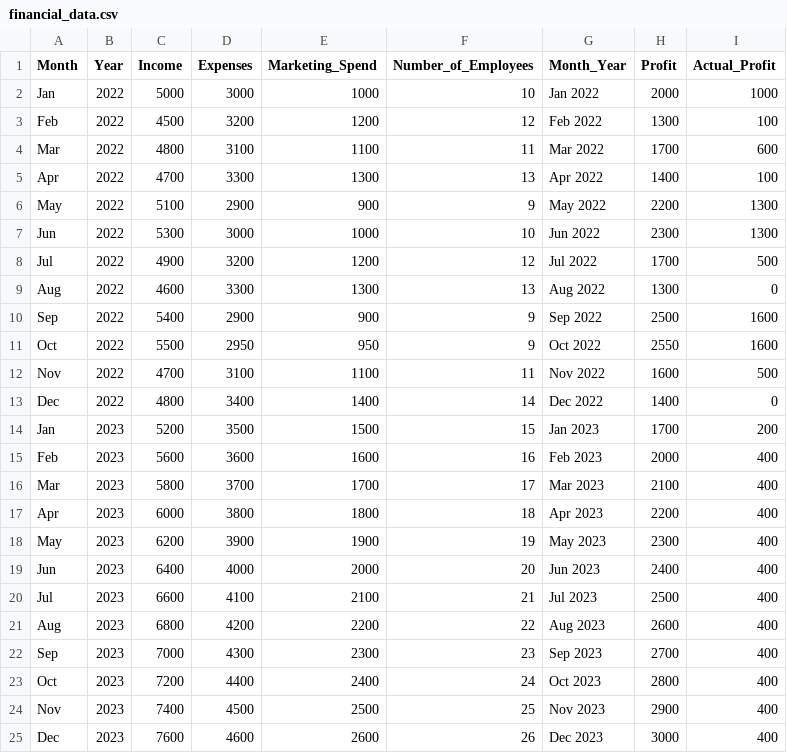
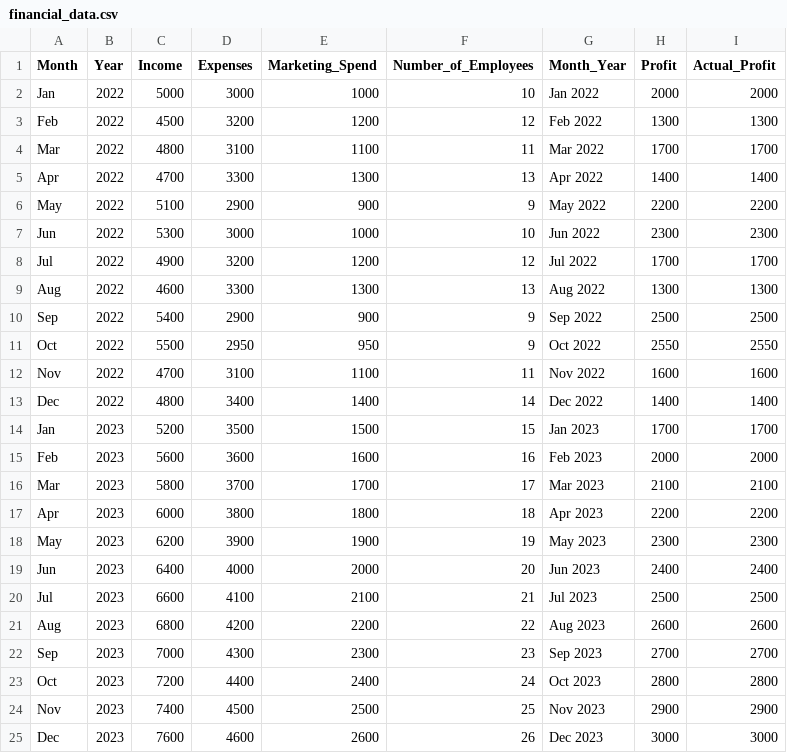
Before and after one commit to kaktus011/smol_LLM, a CSV file: data/financial_data.csv, drawn as a sheet.

```diff
--- a/data/financial_data.csv
+++ b/data/financial_data.csv
@@ -1,25 +1,25 @@
 Month,Year,Income,Expenses,Marketing_Spend,Number_of_Employees,Month_Year,Profit,Actual_Profit
-Jan,2022,5000,3000,1000,10,Jan 2022,2000,1000
-Feb,2022,4500,3200,1200,12,Feb 2022,1300,100
-Mar,2022,4800,3100,1100,11,Mar 2022,1700,600
-Apr,2022,4700,3300,1300,13,Apr 2022,1400,100
-May,2022,5100,2900,900,9,May 2022,2200,1300
-Jun,2022,5300,3000,1000,10,Jun 2022,2300,1300
-Jul,2022,4900,3200,1200,12,Jul 2022,1700,500
-Aug,2022,4600,3300,1300,13,Aug 2022,1300,0
-Sep,2022,5400,2900,900,9,Sep 2022,2500,1600
-Oct,2022,5500,2950,950,9,Oct 2022,2550,1600
-Nov,2022,4700,3100,1100,11,Nov 2022,1600,500
-Dec,2022,4800,3400,1400,14,Dec 2022,1400,0
-Jan,2023,5200,3500,1500,15,Jan 2023,1700,200
-Feb,2023,5600,3600,1600,16,Feb 2023,2000,400
-Mar,2023,5800,3700,1700,17,Mar 2023,2100,400
-Apr,2023,6000,3800,1800,18,Apr 2023,2200,400
-May,2023,6200,3900,1900,19,May 2023,2300,400
-Jun,2023,6400,4000,2000,20,Jun 2023,2400,400
-Jul,2023,6600,4100,2100,21,Jul 2023,2500,400
-Aug,2023,6800,4200,2200,22,Aug 2023,2600,400
-Sep,2023,7000,4300,2300,23,Sep 2023,2700,400
-Oct,2023,7200,4400,2400,24,Oct 2023,2800,400
-Nov,2023,7400,4500,2500,25,Nov 2023,2900,400
-Dec,2023,7600,4600,2600,26,Dec 2023,3000,400
+Jan,2022,5000,3000,1000,10,Jan 2022,2000,2000
+Feb,2022,4500,3200,1200,12,Feb 2022,1300,1300
+Mar,2022,4800,3100,1100,11,Mar 2022,1700,1700
+Apr,2022,4700,3300,1300,13,Apr 2022,1400,1400
+May,2022,5100,2900,900,9,May 2022,2200,2200
+Jun,2022,5300,3000,1000,10,Jun 2022,2300,2300
+Jul,2022,4900,3200,1200,12,Jul 2022,1700,1700
+Aug,2022,4600,3300,1300,13,Aug 2022,1300,1300
+Sep,2022,5400,2900,900,9,Sep 2022,2500,2500
+Oct,2022,5500,2950,950,9,Oct 2022,2550,2550
+Nov,2022,4700,3100,1100,11,Nov 2022,1600,1600
+Dec,2022,4800,3400,1400,14,Dec 2022,1400,1400
+Jan,2023,5200,3500,1500,15,Jan 2023,1700,1700
+Feb,2023,5600,3600,1600,16,Feb 2023,2000,2000
+Mar,2023,5800,3700,1700,17,Mar 2023,2100,2100
+Apr,2023,6000,3800,1800,18,Apr 2023,2200,2200
+May,2023,6200,3900,1900,19,May 2023,2300,2300
+Jun,2023,6400,4000,2000,20,Jun 2023,2400,2400
+Jul,2023,6600,4100,2100,21,Jul 2023,2500,2500
+Aug,2023,6800,4200,2200,22,Aug 2023,2600,2600
+Sep,2023,7000,4300,2300,23,Sep 2023,2700,2700
+Oct,2023,7200,4400,2400,24,Oct 2023,2800,2800
+Nov,2023,7400,4500,2500,25,Nov 2023,2900,2900
+Dec,2023,7600,4600,2600,26,Dec 2023,3000,3000
```
Also changed, not shown: 5 other files.
